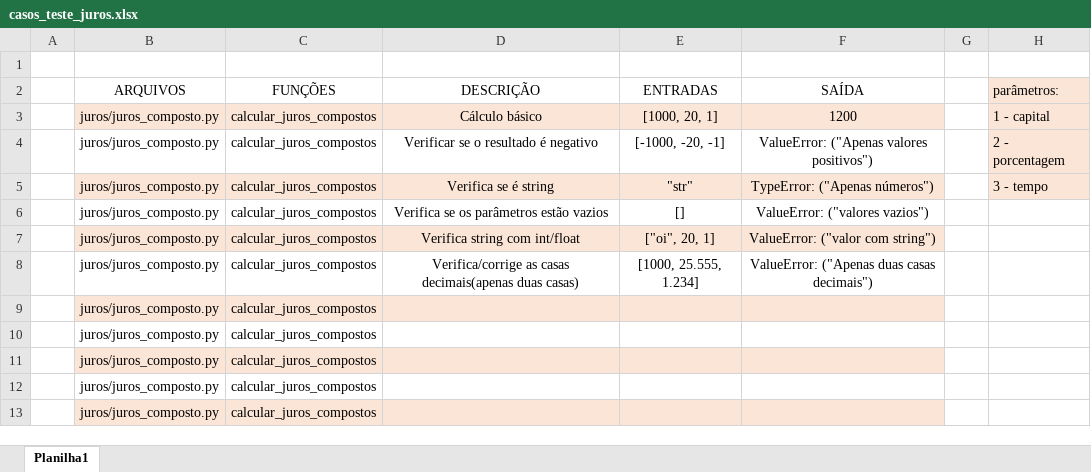
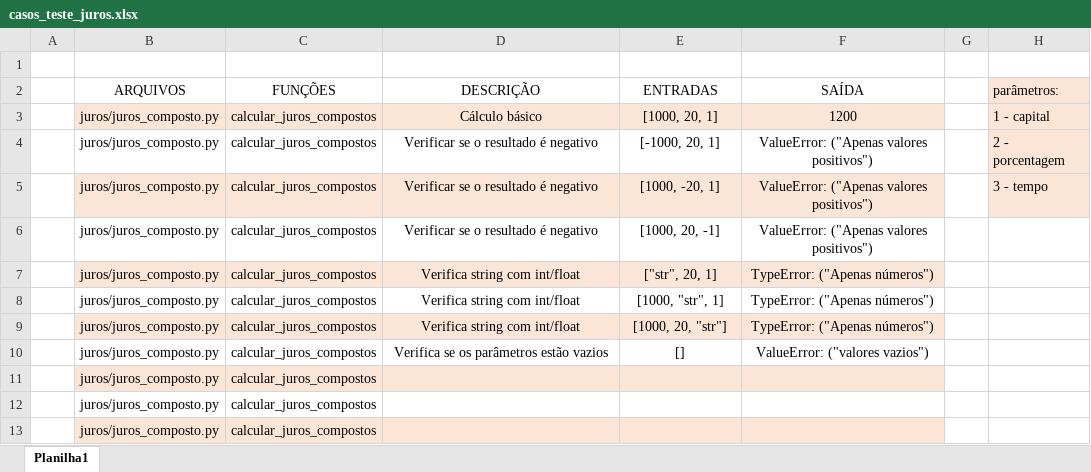
Before and after one commit to MaitheRomagnoli/juros_compostos_pytest, an Excel workbook: casos_teste_juros.xlsx, sheet Planilha1, drawn as a sheet; values as stored, in another font and other column widths than the file's, no borders; table styles not drawn; removed rows and columns are numbered as before the commit, all else as after; the diff names each change by its address in the sheet, - before the commit and + after, or states it on an @@ line.

Commit message:
MODIFY: ajustes gerais excel funções

```diff
--- a/casos_teste_juros.xlsx (sheet Planilha1)
+++ b/casos_teste_juros.xlsx (sheet Planilha1)
-E4 (ENTRADAS): [-1000, -20, -1]
+E4 (ENTRADAS): [-1000, 20, 1]
-D5 (DESCRIÇÃO): Verifica se é string
+D5 (DESCRIÇÃO): Verificar se o resultado é negativo
-E5 (ENTRADAS): "str"
+E5 (ENTRADAS): [1000, -20, 1]
-F5 (SAÍDA): TypeError: ("Apenas números")
+F5 (SAÍDA): ValueError: ("Apenas valores positivos")
+row 6:  | juros/juros_composto.py | calcular_juros_compostos | Verificar se o resultado é negativo | [1000, 20, -1] | ValueError: ("Apenas valores positivos")
+row 7:  | juros/juros_composto.py | calcular_juros_compostos | Verifica string com int/float | ["str", 20, 1] | TypeError: ("Apenas números")
+row 8:  | juros/juros_composto.py | calcular_juros_compostos | Verifica string com int/float | [1000, "str", 1] | TypeError: ("Apenas números")
+row 9:  | juros/juros_composto.py | calcular_juros_compostos | Verifica string com int/float | [1000, 20, "str"] | TypeError: ("Apenas números")
-row 7:  | juros/juros_composto.py | calcular_juros_compostos | Verifica string com int/float | ["oi", 20, 1] | ValueError: ("valor com string")
-row 8:  | juros/juros_composto.py | calcular_juros_compostos | Verifica/corrige as casas decimais(apenas duas casas) | [1000, 25.555, 1.234] | ValueError: ("Apenas duas casas decimais")
-row 9:  | juros/juros_composto.py | calcular_juros_compostos
-row 10:  | juros/juros_composto.py | calcular_juros_compostos
```
Also changed, not shown: 1 other file.
